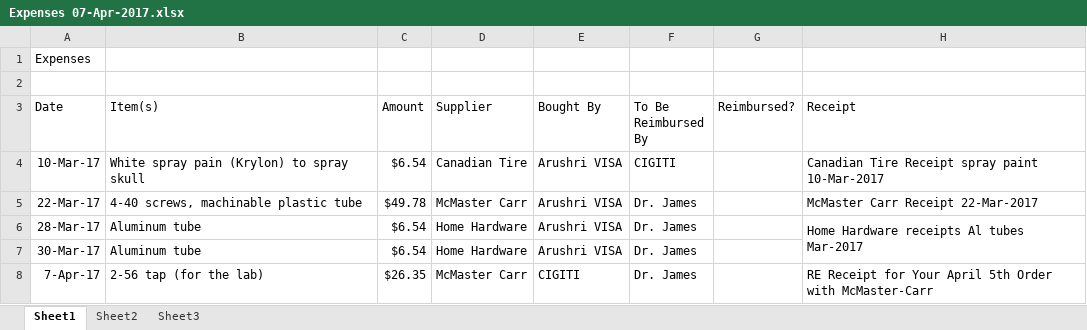
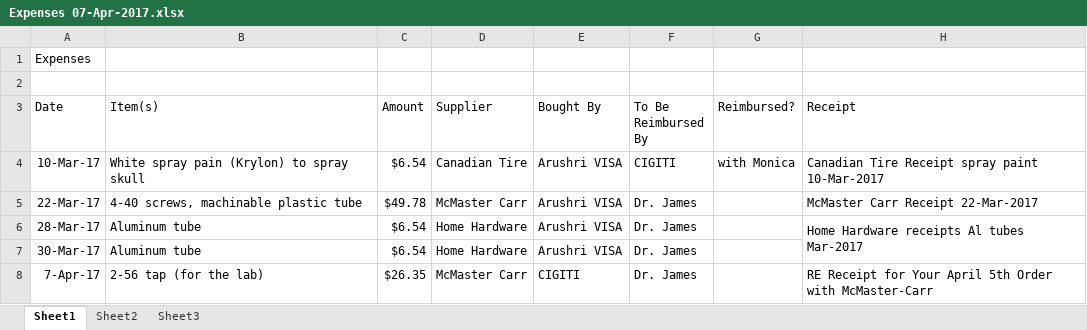
Before and after one commit to arushriswarup/Graduate-School, an Excel workbook: Expenses/Expenses 07-Apr-2017.xlsx, sheet Sheet1, drawn as a sheet; values as stored, in another font and other column widths than the file's, no borders; the diff names each change by its address in the sheet, - before the commit and + after, or states it on an @@ line.

```diff
--- a/Expenses/Expenses 07-Apr-2017.xlsx (sheet Sheet1)
+++ b/Expenses/Expenses 07-Apr-2017.xlsx (sheet Sheet1)
-G4 (Reimbursed?): (empty)
+G4 (Reimbursed?): with Monica
```
Also changed, not shown: 2 other files.
